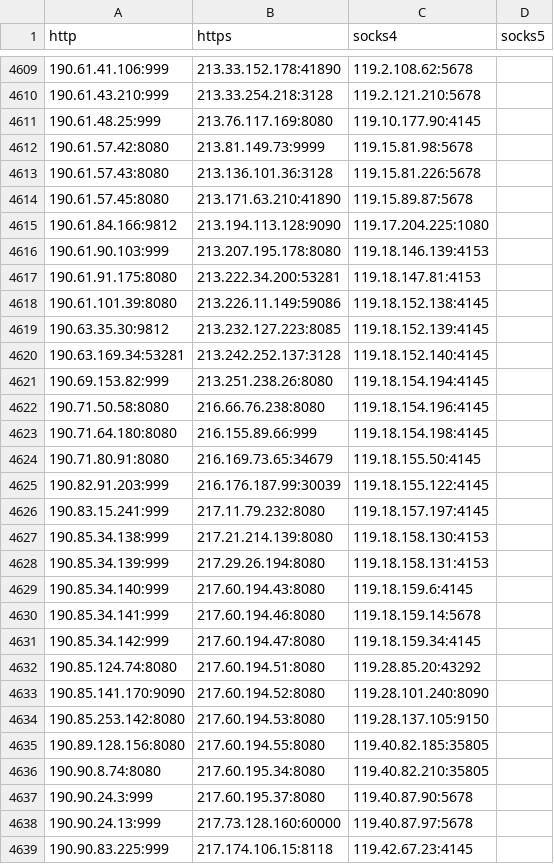
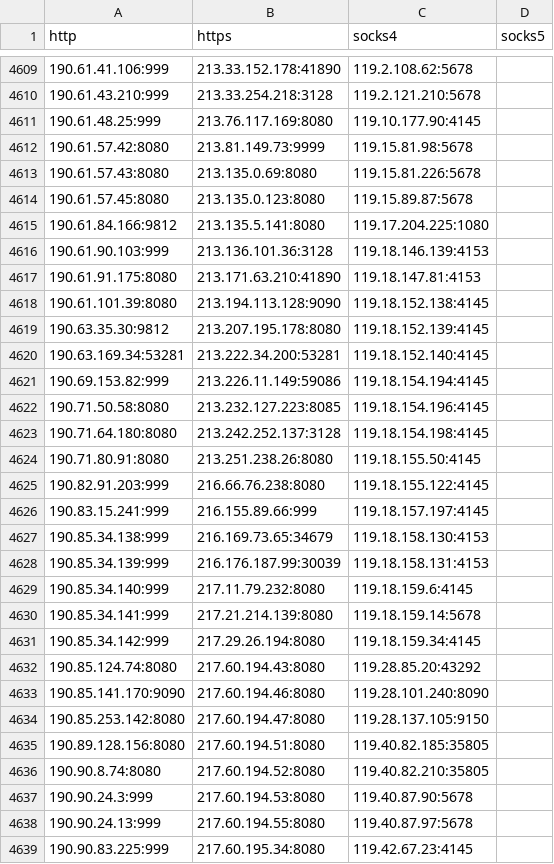
Before and after one commit to byte-capsule/proxy-list-2hour, a CSV file: archive/csv/proxies.csv, drawn as a sheet; only a part is shown, gaps mark what is left out; the diff covers the shown part only.

```diff
--- a/archive/csv/proxies.csv
+++ b/archive/csv/proxies.csv
@@ -4612,28 +4612,28 @@ http,https,socks4,socks5
 190.61.57.42:8080,213.81.149.73:9999,119.15.81.98:5678,
-190.61.57.43:8080,213.136.101.36:3128,119.15.81.226:5678,
-190.61.57.45:8080,213.171.63.210:41890,119.15.89.87:5678,
-190.61.84.166:9812,213.194.113.128:9090,119.17.204.225:1080,
-190.61.90.103:999,213.207.195.178:8080,119.18.146.139:4153,
-190.61.91.175:8080,213.222.34.200:53281,119.18.147.81:4153,
-190.61.101.39:8080,213.226.11.149:59086,119.18.152.138:4145,
-190.63.35.30:9812,213.232.127.223:8085,119.18.152.139:4145,
-190.63.169.34:53281,213.242.252.137:3128,119.18.152.140:4145,
-190.69.153.82:999,213.251.238.26:8080,119.18.154.194:4145,
-190.71.50.58:8080,216.66.76.238:8080,119.18.154.196:4145,
-190.71.64.180:8080,216.155.89.66:999,119.18.154.198:4145,
-190.71.80.91:8080,216.169.73.65:34679,119.18.155.50:4145,
-190.82.91.203:999,216.176.187.99:30039,119.18.155.122:4145,
-190.83.15.241:999,217.11.79.232:8080,119.18.157.197:4145,
-190.85.34.138:999,217.21.214.139:8080,119.18.158.130:4153,
-190.85.34.139:999,217.29.26.194:8080,119.18.158.131:4153,
-190.85.34.140:999,217.60.194.43:8080,119.18.159.6:4145,
-190.85.34.141:999,217.60.194.46:8080,119.18.159.14:5678,
-190.85.34.142:999,217.60.194.47:8080,119.18.159.34:4145,
-190.85.124.74:8080,217.60.194.51:8080,119.28.85.20:43292,
-190.85.141.170:9090,217.60.194.52:8080,119.28.101.240:8090,
-190.85.253.142:8080,217.60.194.53:8080,119.28.137.105:9150,
-190.89.128.156:8080,217.60.194.55:8080,119.40.82.185:35805,
-190.90.8.74:8080,217.60.195.34:8080,119.40.82.210:35805,
-190.90.24.3:999,217.60.195.37:8080,119.40.87.90:5678,
-190.90.24.13:999,217.73.128.160:60000,119.40.87.97:5678,
-190.90.83.225:999,217.174.106.15:8118,119.42.67.23:4145,
+190.61.57.43:8080,213.135.0.69:8080,119.15.81.226:5678,
+190.61.57.45:8080,213.135.0.123:8080,119.15.89.87:5678,
+190.61.84.166:9812,213.135.5.141:8080,119.17.204.225:1080,
+190.61.90.103:999,213.136.101.36:3128,119.18.146.139:4153,
+190.61.91.175:8080,213.171.63.210:41890,119.18.147.81:4153,
+190.61.101.39:8080,213.194.113.128:9090,119.18.152.138:4145,
+190.63.35.30:9812,213.207.195.178:8080,119.18.152.139:4145,
+190.63.169.34:53281,213.222.34.200:53281,119.18.152.140:4145,
+190.69.153.82:999,213.226.11.149:59086,119.18.154.194:4145,
+190.71.50.58:8080,213.232.127.223:8085,119.18.154.196:4145,
+190.71.64.180:8080,213.242.252.137:3128,119.18.154.198:4145,
+190.71.80.91:8080,213.251.238.26:8080,119.18.155.50:4145,
+190.82.91.203:999,216.66.76.238:8080,119.18.155.122:4145,
+190.83.15.241:999,216.155.89.66:999,119.18.157.197:4145,
+190.85.34.138:999,216.169.73.65:34679,119.18.158.130:4153,
+190.85.34.139:999,216.176.187.99:30039,119.18.158.131:4153,
+190.85.34.140:999,217.11.79.232:8080,119.18.159.6:4145,
+190.85.34.141:999,217.21.214.139:8080,119.18.159.14:5678,
+190.85.34.142:999,217.29.26.194:8080,119.18.159.34:4145,
+190.85.124.74:8080,217.60.194.43:8080,119.28.85.20:43292,
+190.85.141.170:9090,217.60.194.46:8080,119.28.101.240:8090,
+190.85.253.142:8080,217.60.194.47:8080,119.28.137.105:9150,
+190.89.128.156:8080,217.60.194.51:8080,119.40.82.185:35805,
+190.90.8.74:8080,217.60.194.52:8080,119.40.82.210:35805,
+190.90.24.3:999,217.60.194.53:8080,119.40.87.90:5678,
+190.90.24.13:999,217.60.194.55:8080,119.40.87.97:5678,
+190.90.83.225:999,217.60.195.34:8080,119.42.67.23:4145,
```
Also changed, not shown: 3 added rows, 3 removed rows and 114 edited cells elsewhere in this file, 26 other files.
